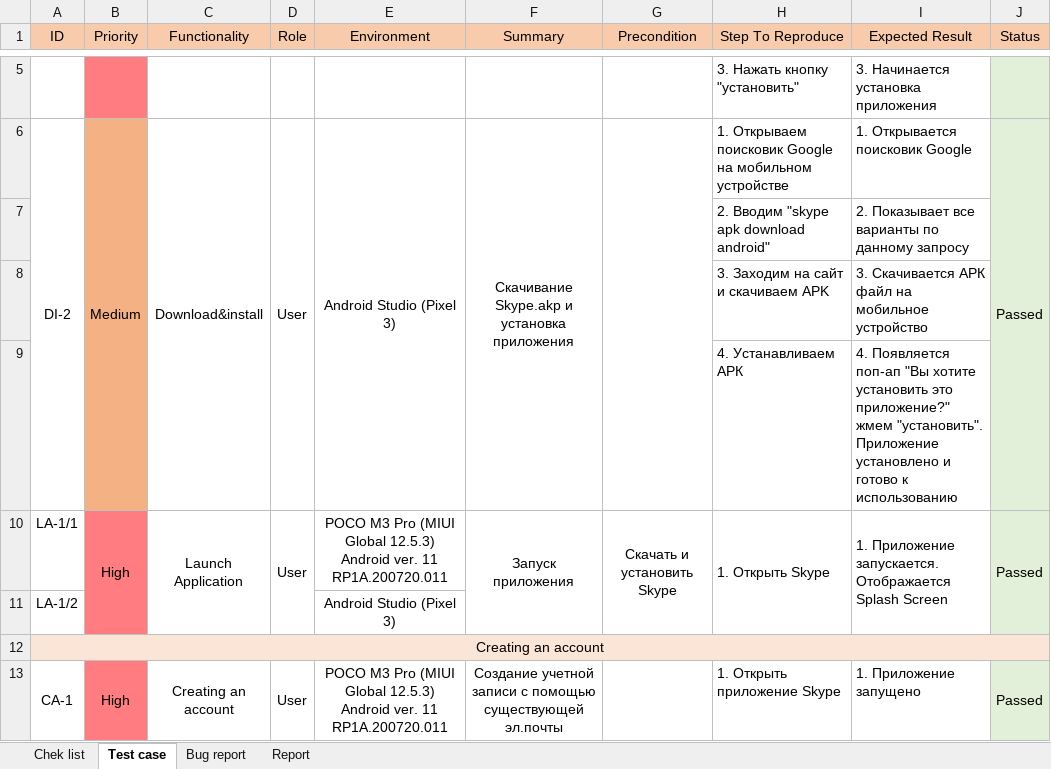
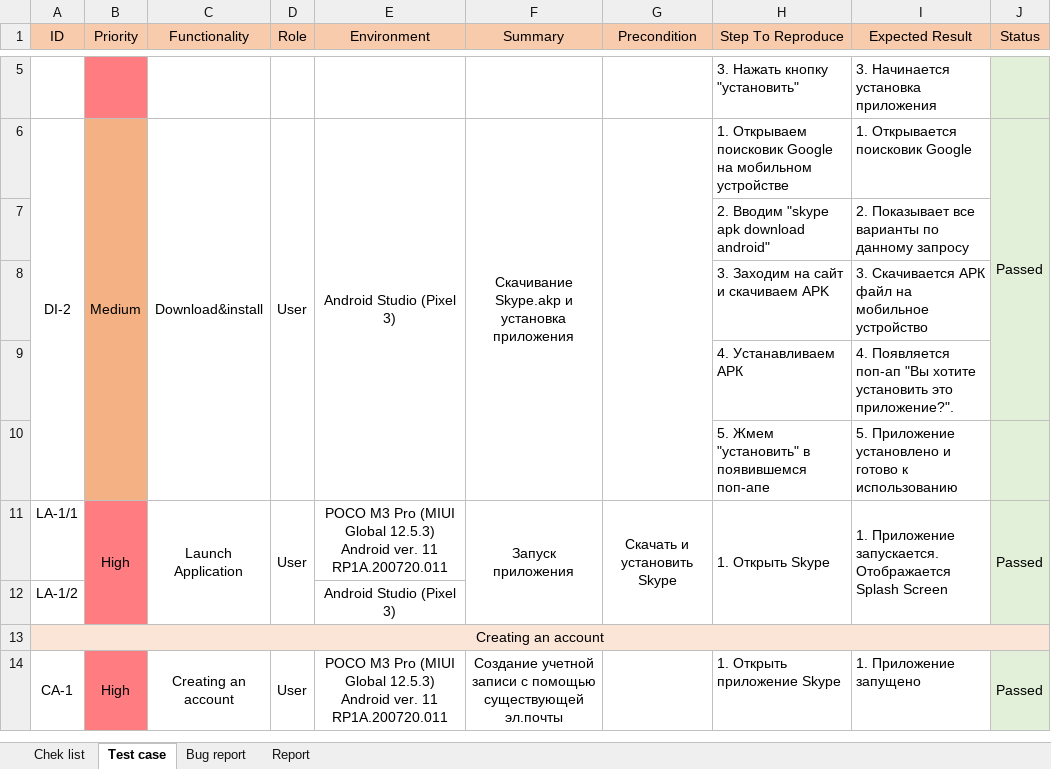
Before and after one commit to OlyaVoronenok/TMS_FinalProject-Skype, an Excel workbook: FP_Voronenok (Skype).xlsx, sheet Test case, drawn as a sheet; only a part is shown, gaps mark what is left out; values as stored, in another font and other column widths than the file's, no borders; charts and pictures not drawn; the diff names each change by its address in the sheet, - before the commit and + after, or states it on an @@ line.

```diff
--- a/FP_Voronenok (Skype).xlsx (sheet Test case)
+++ b/FP_Voronenok (Skype).xlsx (sheet Test case)
-I9 (Expected Result): …установить это приложение?" жмем "установить". Приложение установлено и готово к использованию
+I9 (Expected Result): …установить это приложение?".
+row 10:  |  |  |  |  |  |  | 5. Жмем "установить" в появившемся поп-апе | 5. Приложение установлено и готово к использованию
```
Also changed, not shown: sheet Bug report, sheet Report, charts or pictures.
